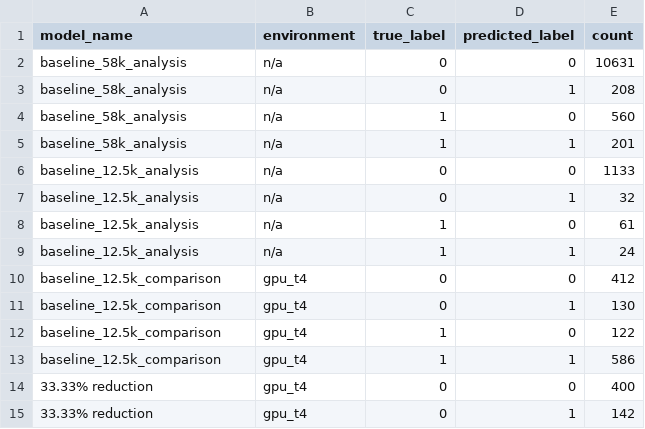
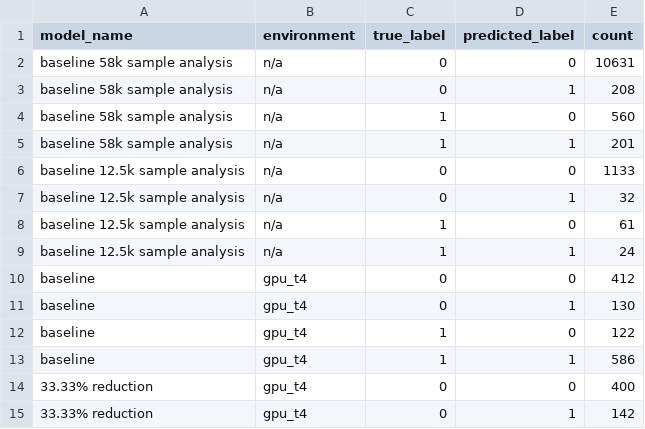
Before and after one commit to mrckie/thesis-simulator, a CSV file: data/confusion_matrix.csv, drawn as a sheet; only a part is shown.

```diff
--- a/data/confusion_matrix.csv
+++ b/data/confusion_matrix.csv
@@ -1,14 +1,14 @@
 model_name,environment,true_label,predicted_label,count
-baseline_58k_analysis,n/a,0,0,10631
-baseline_58k_analysis,n/a,0,1,208
-baseline_58k_analysis,n/a,1,0,560
-baseline_58k_analysis,n/a,1,1,201
-baseline_12.5k_analysis,n/a,0,0,1133
-baseline_12.5k_analysis,n/a,0,1,32
-baseline_12.5k_analysis,n/a,1,0,61
-baseline_12.5k_analysis,n/a,1,1,24
-baseline_12.5k_comparison,gpu_t4,0,0,412
-baseline_12.5k_comparison,gpu_t4,0,1,130
-baseline_12.5k_comparison,gpu_t4,1,0,122
-baseline_12.5k_comparison,gpu_t4,1,1,586
+baseline 58k sample analysis,n/a,0,0,10631
+baseline 58k sample analysis,n/a,0,1,208
+baseline 58k sample analysis,n/a,1,0,560
+baseline 58k sample analysis,n/a,1,1,201
+baseline 12.5k sample analysis,n/a,0,0,1133
+baseline 12.5k sample analysis,n/a,0,1,32
+baseline 12.5k sample analysis,n/a,1,0,61
+baseline 12.5k sample analysis,n/a,1,1,24
+baseline,gpu_t4,0,0,412
+baseline,gpu_t4,0,1,130
+baseline,gpu_t4,1,0,122
+baseline,gpu_t4,1,1,586
 33.33% reduction,gpu_t4,0,0,400
```
Also changed, not shown: data/class_imbalance.csv, data/results_summary.csv, 6 other files.
